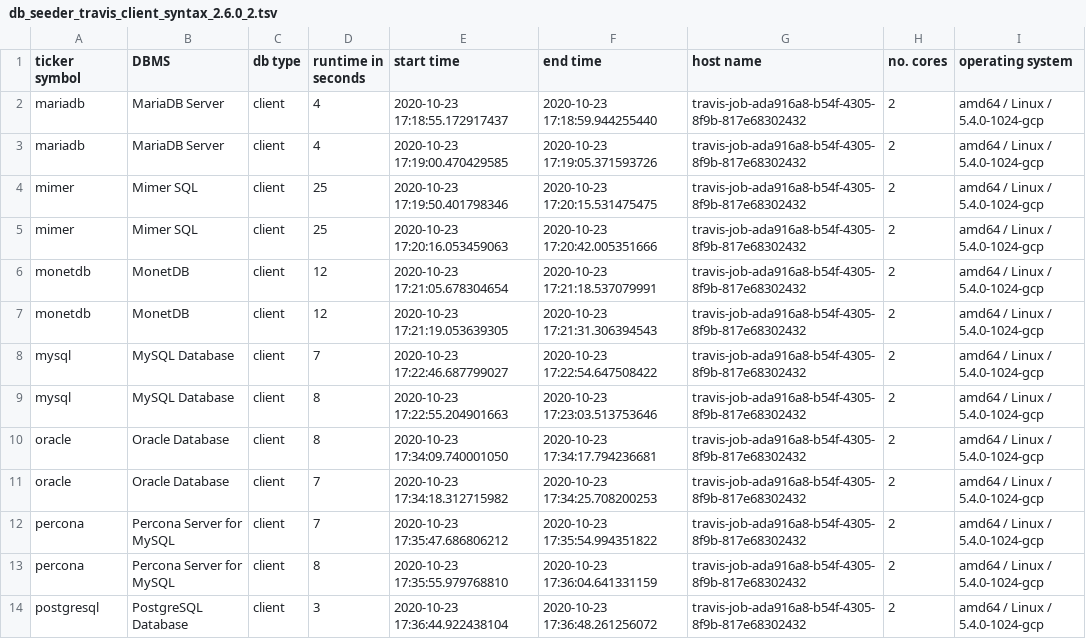
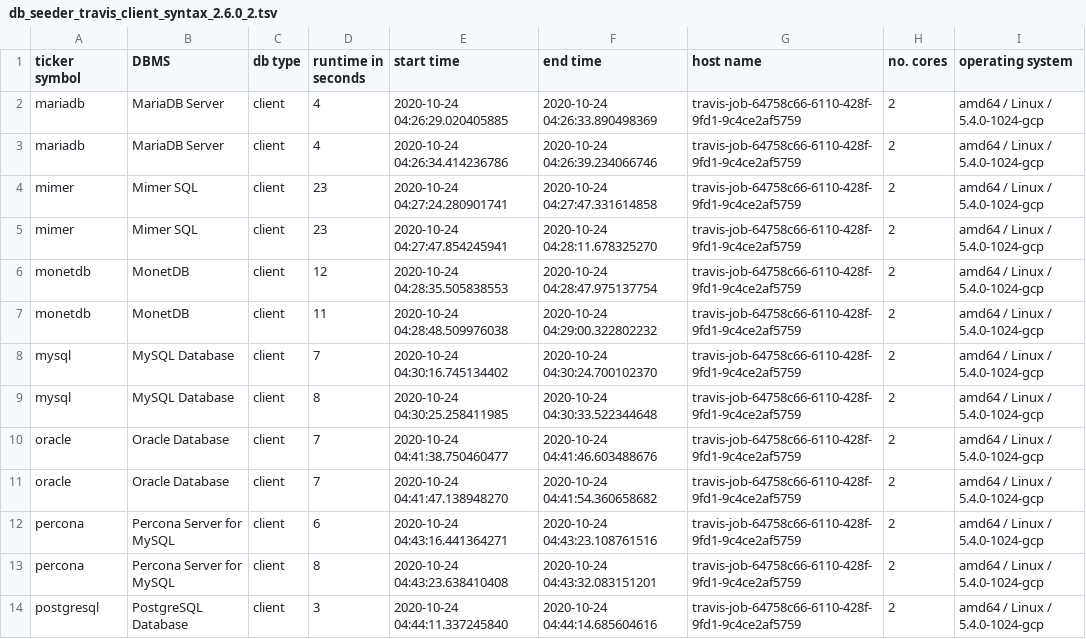
Before and after one commit to KonnexionsGmbH/db_seeder, a TSV file: resources/statistics/db_seeder_travis_client_syntax_2.6.0_2.tsv, drawn as a sheet; only a part is shown; the diff covers the shown part only.

Commit message:
Travis update: 24.10.2020 04:49:17 (Build 536)
[skip ci]

```diff
--- a/resources/statistics/db_seeder_travis_client_syntax_2.6.0_2.tsv
+++ b/resources/statistics/db_seeder_travis_client_syntax_2.6.0_2.tsv
@@ -1,14 +1,14 @@
 ticker symbol	DBMS	db type	runtime in seconds	start time	end time	host name	no. cores	operating system
-mariadb	MariaDB Server	client	4	2020-10-23 17:18:55.172917437	2020-10-23 17:18:59.944255440	travis-job-ada916a8-b54f-4305-8f9b-817e68302432	2	amd64 / Linux / 5.4.0-1024-gcp
-mariadb	MariaDB Server	client	4	2020-10-23 17:19:00.470429585	2020-10-23 17:19:05.371593726	travis-job-ada916a8-b54f-4305-8f9b-817e68302432	2	amd64 / Linux / 5.4.0-1024-gcp
-mimer	Mimer SQL	client	25	2020-10-23 17:19:50.401798346	2020-10-23 17:20:15.531475475	travis-job-ada916a8-b54f-4305-8f9b-817e68302432	2	amd64 / Linux / 5.4.0-1024-gcp
-mimer	Mimer SQL	client	25	2020-10-23 17:20:16.053459063	2020-10-23 17:20:42.005351666	travis-job-ada916a8-b54f-4305-8f9b-817e68302432	2	amd64 / Linux / 5.4.0-1024-gcp
-monetdb	MonetDB	client	12	2020-10-23 17:21:05.678304654	2020-10-23 17:21:18.537079991	travis-job-ada916a8-b54f-4305-8f9b-817e68302432	2	amd64 / Linux / 5.4.0-1024-gcp
-monetdb	MonetDB	client	12	2020-10-23 17:21:19.053639305	2020-10-23 17:21:31.306394543	travis-job-ada916a8-b54f-4305-8f9b-817e68302432	2	amd64 / Linux / 5.4.0-1024-gcp
-mysql	MySQL Database	client	7	2020-10-23 17:22:46.687799027	2020-10-23 17:22:54.647508422	travis-job-ada916a8-b54f-4305-8f9b-817e68302432	2	amd64 / Linux / 5.4.0-1024-gcp
-mysql	MySQL Database	client	8	2020-10-23 17:22:55.204901663	2020-10-23 17:23:03.513753646	travis-job-ada916a8-b54f-4305-8f9b-817e68302432	2	amd64 / Linux / 5.4.0-1024-gcp
-oracle	Oracle Database	client	8	2020-10-23 17:34:09.740001050	2020-10-23 17:34:17.794236681	travis-job-ada916a8-b54f-4305-8f9b-817e68302432	2	amd64 / Linux / 5.4.0-1024-gcp
-oracle	Oracle Database	client	7	2020-10-23 17:34:18.312715982	2020-10-23 17:34:25.708200253	travis-job-ada916a8-b54f-4305-8f9b-817e68302432	2	amd64 / Linux / 5.4.0-1024-gcp
-percona	Percona Server for MySQL	client	7	2020-10-23 17:35:47.686806212	2020-10-23 17:35:54.994351822	travis-job-ada916a8-b54f-4305-8f9b-817e68302432	2	amd64 / Linux / 5.4.0-1024-gcp
-percona	Percona Server for MySQL	client	8	2020-10-23 17:35:55.979768810	2020-10-23 17:36:04.641331159	travis-job-ada916a8-b54f-4305-8f9b-817e68302432	2	amd64 / Linux / 5.4.0-1024-gcp
-postgresql	PostgreSQL Database	client	3	2020-10-23 17:36:44.922438104	2020-10-23 17:36:48.261256072	travis-job-ada916a8-b54f-4305-8f9b-817e68302432	2	amd64 / Linux / 5.4.0-1024-gcp
+mariadb	MariaDB Server	client	4	2020-10-24 04:26:29.020405885	2020-10-24 04:26:33.890498369	travis-job-64758c66-6110-428f-9fd1-9c4ce2af5759	2	amd64 / Linux / 5.4.0-1024-gcp
+mariadb	MariaDB Server	client	4	2020-10-24 04:26:34.414236786	2020-10-24 04:26:39.234066746	travis-job-64758c66-6110-428f-9fd1-9c4ce2af5759	2	amd64 / Linux / 5.4.0-1024-gcp
+mimer	Mimer SQL	client	23	2020-10-24 04:27:24.280901741	2020-10-24 04:27:47.331614858	travis-job-64758c66-6110-428f-9fd1-9c4ce2af5759	2	amd64 / Linux / 5.4.0-1024-gcp
+mimer	Mimer SQL	client	23	2020-10-24 04:27:47.854245941	2020-10-24 04:28:11.678325270	travis-job-64758c66-6110-428f-9fd1-9c4ce2af5759	2	amd64 / Linux / 5.4.0-1024-gcp
+monetdb	MonetDB	client	12	2020-10-24 04:28:35.505838553	2020-10-24 04:28:47.975137754	travis-job-64758c66-6110-428f-9fd1-9c4ce2af5759	2	amd64 / Linux / 5.4.0-1024-gcp
+monetdb	MonetDB	client	11	2020-10-24 04:28:48.509976038	2020-10-24 04:29:00.322802232	travis-job-64758c66-6110-428f-9fd1-9c4ce2af5759	2	amd64 / Linux / 5.4.0-1024-gcp
+mysql	MySQL Database	client	7	2020-10-24 04:30:16.745134402	2020-10-24 04:30:24.700102370	travis-job-64758c66-6110-428f-9fd1-9c4ce2af5759	2	amd64 / Linux / 5.4.0-1024-gcp
+mysql	MySQL Database	client	8	2020-10-24 04:30:25.258411985	2020-10-24 04:30:33.522344648	travis-job-64758c66-6110-428f-9fd1-9c4ce2af5759	2	amd64 / Linux / 5.4.0-1024-gcp
+oracle	Oracle Database	client	7	2020-10-24 04:41:38.750460477	2020-10-24 04:41:46.603488676	travis-job-64758c66-6110-428f-9fd1-9c4ce2af5759	2	amd64 / Linux / 5.4.0-1024-gcp
+oracle	Oracle Database	client	7	2020-10-24 04:41:47.138948270	2020-10-24 04:41:54.360658682	travis-job-64758c66-6110-428f-9fd1-9c4ce2af5759	2	amd64 / Linux / 5.4.0-1024-gcp
+percona	Percona Server for MySQL	client	6	2020-10-24 04:43:16.441364271	2020-10-24 04:43:23.108761516	travis-job-64758c66-6110-428f-9fd1-9c4ce2af5759	2	amd64 / Linux / 5.4.0-1024-gcp
+percona	Percona Server for MySQL	client	8	2020-10-24 04:43:23.638410408	2020-10-24 04:43:32.083151201	travis-job-64758c66-6110-428f-9fd1-9c4ce2af5759	2	amd64 / Linux / 5.4.0-1024-gcp
+postgresql	PostgreSQL Database	client	3	2020-10-24 04:44:11.337245840	2020-10-24 04:44:14.685604616	travis-job-64758c66-6110-428f-9fd1-9c4ce2af5759	2	amd64 / Linux / 5.4.0-1024-gcp
```
Also changed, not shown: 24 edited cells elsewhere in this file.
